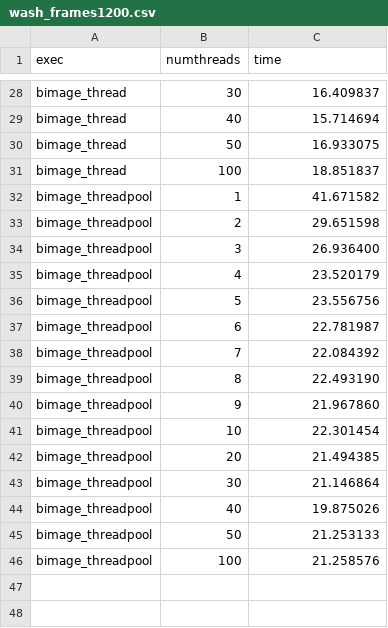
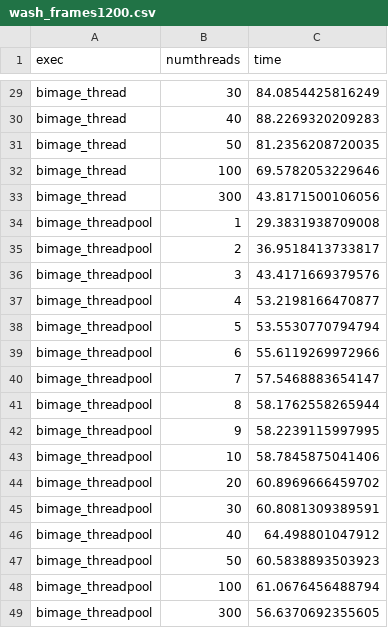
Before and after one commit to benbenolson/jetson-benchmarking, a CSV file: graph/wash_frames1200.csv, drawn as a sheet; only a part is shown, gaps mark what is left out; the diff covers the shown part only.

```diff
--- a/graph/wash_frames1200.csv
+++ b/graph/wash_frames1200.csv
@@ -28,19 +29,21 @@
-"bimage_thread","30","16.409837"
-"bimage_thread","40","15.714694"
-"bimage_thread","50","16.933075"
-"bimage_thread","100","18.851837"
-"bimage_threadpool","1","41.671582"
-"bimage_threadpool","2","29.651598"
-"bimage_threadpool","3","26.936400"
-"bimage_threadpool","4","23.520179"
-"bimage_threadpool","5","23.556756"
-"bimage_threadpool","6","22.781987"
-"bimage_threadpool","7","22.084392"
-"bimage_threadpool","8","22.493190"
-"bimage_threadpool","9","21.967860"
-"bimage_threadpool","10","22.301454"
-"bimage_threadpool","20","21.494385"
-"bimage_threadpool","30","21.146864"
-"bimage_threadpool","40","19.875026"
-"bimage_threadpool","50","21.253133"
-"bimage_threadpool","100","21.258576"
+"bimage_thread","30","84.0854425816249"
+"bimage_thread","40","88.2269320209283"
+"bimage_thread","50","81.2356208720035"
+"bimage_thread","100","69.5782053229646"
+"bimage_thread","300","43.8171500106056"
+"bimage_threadpool","1","29.3831938709008"
+"bimage_threadpool","2","36.9518413733817"
+"bimage_threadpool","3","43.4171669379576"
+"bimage_threadpool","4","53.2198166470877"
+"bimage_threadpool","5","53.5530770794794"
+"bimage_threadpool","6","55.6119269972966"
+"bimage_threadpool","7","57.5468883654147"
+"bimage_threadpool","8","58.1762558265944"
+"bimage_threadpool","9","58.2239115997995"
+"bimage_threadpool","10","58.7845875041406"
+"bimage_threadpool","20","60.8969666459702"
+"bimage_threadpool","30","60.8081309389591"
+"bimage_threadpool","40","64.498801047912"
+"bimage_threadpool","50","60.5838893503923"
+"bimage_threadpool","100","61.0676456488794"
+"bimage_threadpool","300","56.6370692355605"
```
Also changed, not shown: 1 added row and 26 edited cells elsewhere in this file, graph/wash_frames60.csv, 5 other files.
